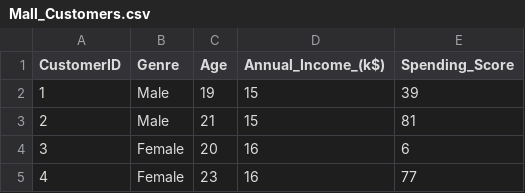
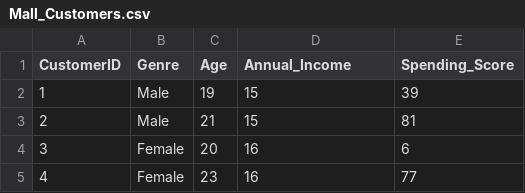
Before and after one commit to SDPTechChallenge/hello-world, a CSV file: sofia/data/Mall_Customers.csv, drawn as a sheet; only a part is shown.

```diff
--- a/sofia/data/Mall_Customers.csv
+++ b/sofia/data/Mall_Customers.csv
@@ -1,2 +1,2 @@
-CustomerID,Genre,Age,Annual_Income_(k$),Spending_Score
+CustomerID,Genre,Age,Annual_Income,Spending_Score
 1,Male,19,15,39
```
Also changed, not shown: 2 other files.
